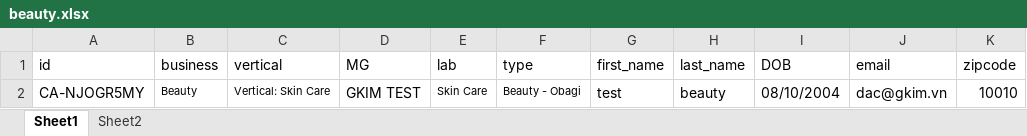
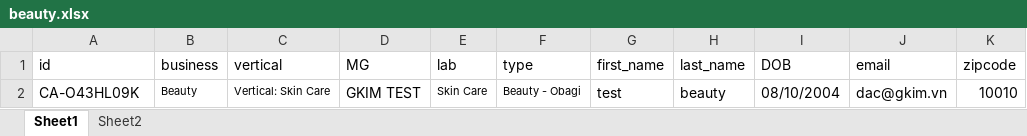
Before and after one commit to nguyenbadac0405/prod_tms, an Excel workbook: target/test-classes/beauty.xlsx, sheet Sheet1, drawn as a sheet; values as stored, in another font and other column widths than the file's, no borders; the diff names each change by its address in the sheet, - before the commit and + after, or states it on an @@ line.

```diff
--- a/target/test-classes/beauty.xlsx (sheet Sheet1)
+++ b/target/test-classes/beauty.xlsx (sheet Sheet1)
-A2 (id): CA-NJOGR5MY
+A2 (id): CA-O43HL09K
```
Also changed, not shown: target/test-classes/Genetics.xlsx, target/test-classes/MDL.xlsx, 27 other files.
